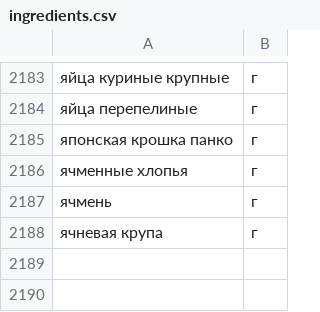
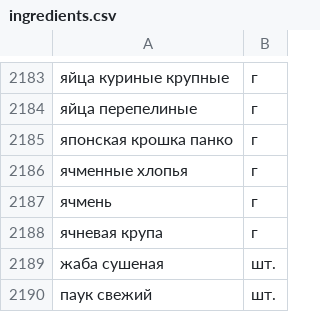
Before and after one commit to prz13/foodgram-project-react, a CSV file: backend/foodgram/foodgram/ingredients.csv, drawn as a sheet; only a part is shown, gaps mark what is left out; the diff names each change by its address in the sheet, - before the commit and + after, or states it on an @@ line.

```diff
--- a/backend/foodgram/foodgram/ingredients.csv
+++ b/backend/foodgram/foodgram/ingredients.csv
+row 2189: жаба сушеная | шт.
+row 2190: паук свежий | шт.
```
Also changed, not shown: 9 other files.
